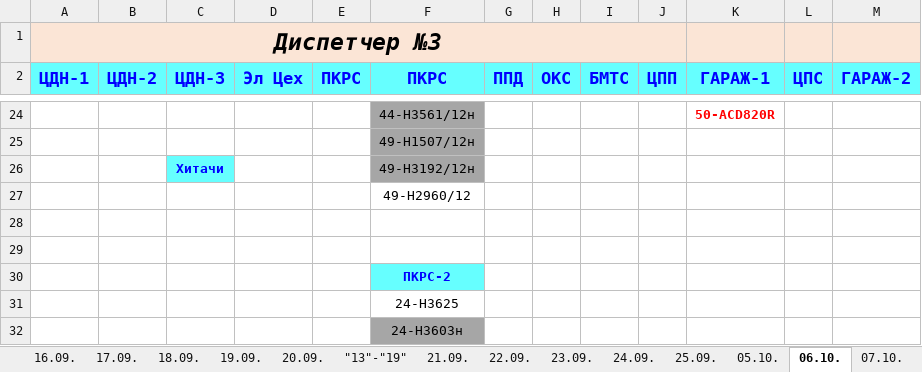
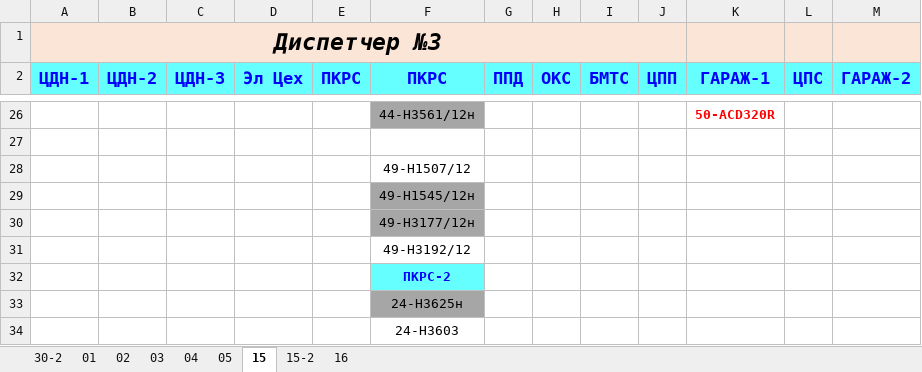
Before and after one commit to aura2889/summary, an Excel workbook: raw/D3.xlsx, sheet 15, drawn as a sheet; only a part is shown, gaps mark what is left out; values as stored, in another font and other column widths than the file's, no borders; removed rows and columns are numbered as before the commit, all else as after; the diff covers the shown part only; the diff names each change by its address in the sheet, - before the commit and + after, or states it on an @@ line.

```diff
--- a/raw/D3.xlsx (sheet 15)
+++ b/raw/D3.xlsx (sheet 15)
-sheet tab: 21.09.
+sheet tab: 30-2
-sheet tab: 22.09.
+sheet tab: 01
-sheet tab: 23.09.
+sheet tab: 02
-sheet tab: 24.09.
+sheet tab: 03
-sheet tab: 25.09.
+sheet tab: 04
-sheet tab: 05.10.
+sheet tab: 05
-sheet tab: 06.10.
+sheet tab: 15
-sheet tab: 07.10.
+sheet tab: 15-2
-sheet tab: 16.09.
-sheet tab: 17.09.
-sheet tab: 18.09.
-sheet tab: 19.09.
-sheet tab: 20.09.
-sheet tab: "13"-"19"
-K26 (ГАРАЖ-1): 50-AСD820R
+K26 (ГАРАЖ-1): 50-AСD320R
-row 25:  |  |  |  |  | 49-Н1507/12н
-row 26:  |  | Хитачи |  |  | 49-Н3192/12н
-row 27:  |  |  |  |  | 49-Н2960/12
-F28 (ПКРС): (empty)
+F28 (ПКРС): 49-Н1507/12
+row 29:  |  |  |  |  | 49-Н1545/12н
+row 30:  |  |  |  |  | 49-Н3177/12н
+row 31:  |  |  |  |  | 49-Н3192/12
-F33 (ПКРС): 24-Н3625
+F33 (ПКРС): 24-Н3625н
-F33 fill: none
+F33 fill: #A6A6A6
-F34 (ПКРС): 24-Н3603н
+F34 (ПКРС): 24-Н3603
-F34 fill: #A6A6A6
+F34 fill: none
```
Also changed, not shown: 15 added rows, 13 removed rows, 26 edited cells, cell formats and merged cells elsewhere in this sheet, sheet 04, sheet 03, sheet 30-2, sheet 15-2, sheet 02, sheet 16, 2 more sheets, other sheet tabs, raw/D7.xlsx, raw/K8.xlsx, 17 other files.
